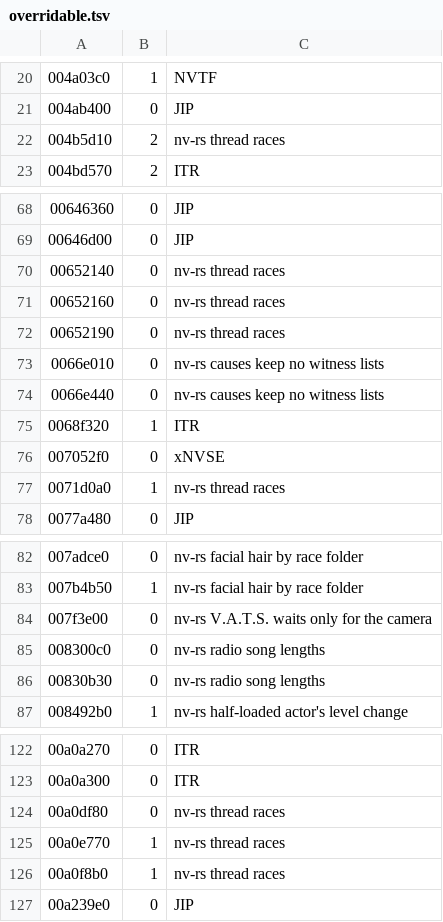
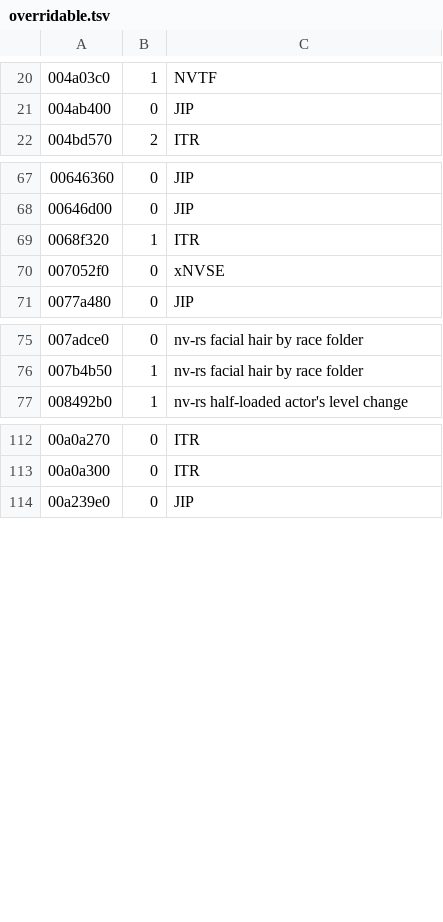
Before and after one commit to slaterain/nv-rs, a TSV file: crates/engine-core/data/overridable.tsv, drawn as a sheet; only a part is shown, gaps mark what is left out; the diff covers the shown part only; the diff names each change by its address in the sheet, - before the commit and + after, or states it on an @@ line.

Commit message:
Closed plugins' fixes out, step 2: the translations keep only the game's own path; docs

```diff
--- a/crates/engine-core/data/overridable.tsv
+++ b/crates/engine-core/data/overridable.tsv
-row 22: 004b5d10 | 2 | nv-rs thread races
-row 70: 00652140 | 0 | nv-rs thread races
-row 71: 00652160 | 0 | nv-rs thread races
-row 72: 00652190 | 0 | nv-rs thread races
-row 73: 0066e010 | 0 | nv-rs causes keep no witness lists
-row 74: 0066e440 | 0 | nv-rs causes keep no witness lists
-row 77: 0071d0a0 | 1 | nv-rs thread races
-row 84: 007f3e00 | 0 | nv-rs V.A.T.S. waits only for the camera
-row 85: 008300c0 | 0 | nv-rs radio song lengths
-row 86: 00830b30 | 0 | nv-rs radio song lengths
-row 124: 00a0df80 | 0 | nv-rs thread races
-row 125: 00a0e770 | 1 | nv-rs thread races
-row 126: 00a0f8b0 | 1 | nv-rs thread races
```
Also changed, not shown: 1 removed row and 1 edited cell elsewhere in this file, 7 other files.
